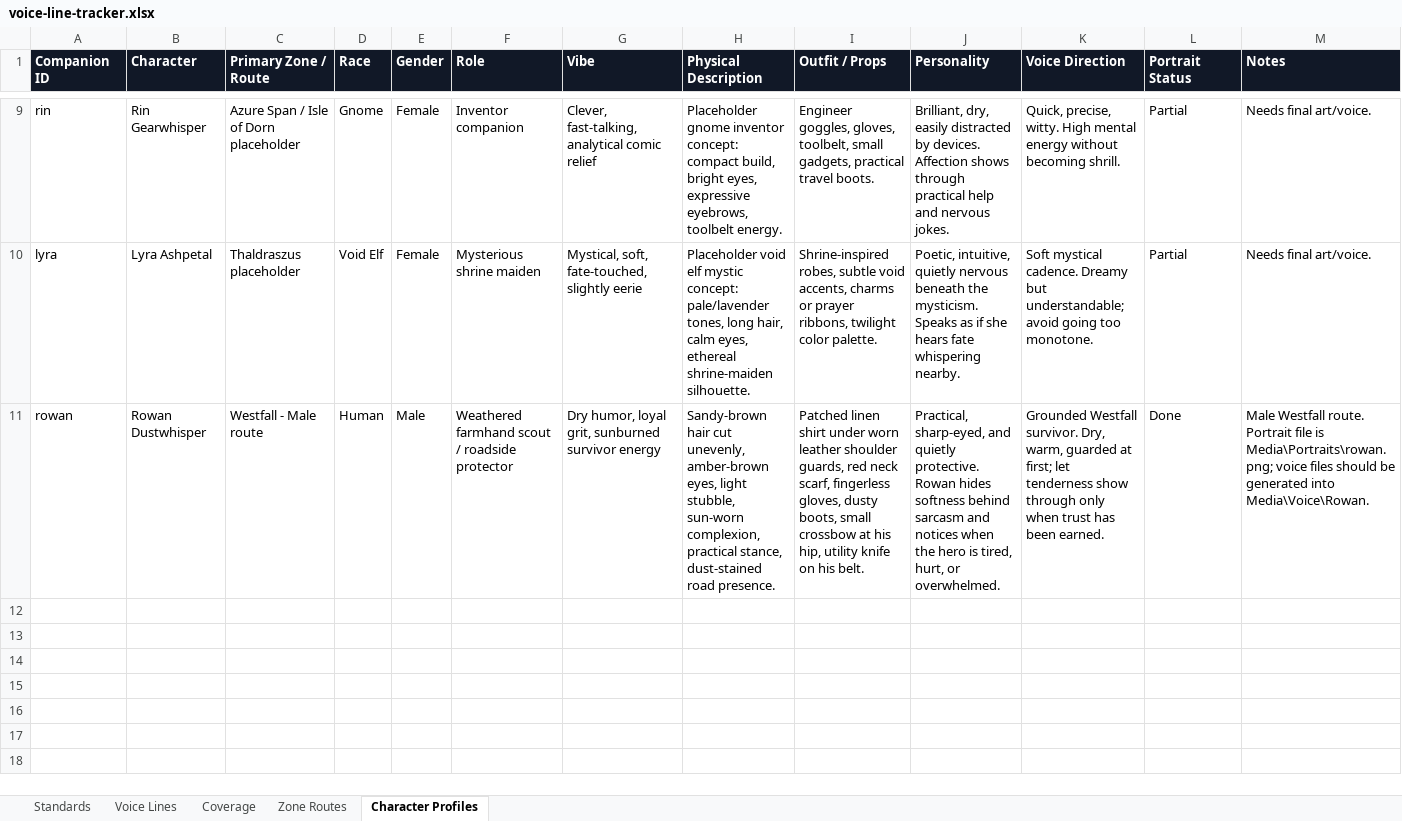
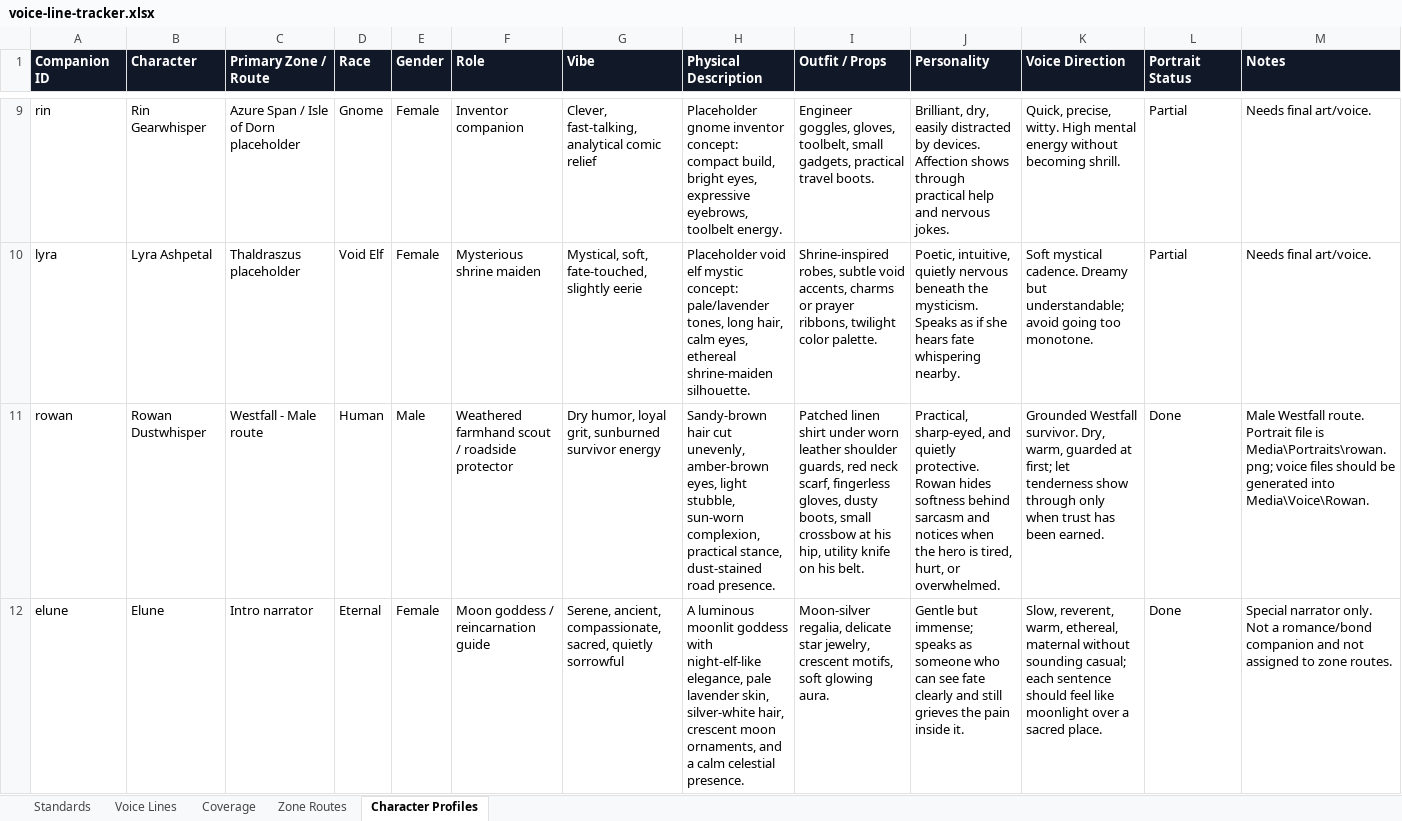
Before and after one commit to christopherddespres/IsekaiAdventure, an Excel workbook: docs/voice-line-tracker.xlsx, sheet Character Profiles, drawn as a sheet; only a part is shown, gaps mark what is left out; values as stored, in another font and other column widths than the file's, no borders; table styles not drawn; the diff names each change by its address in the sheet, - before the commit and + after, or states it on an @@ line.

Commit message:
Add Elune intro narrator

```diff
--- a/docs/voice-line-tracker.xlsx (sheet Character Profiles)
+++ b/docs/voice-line-tracker.xlsx (sheet Character Profiles)
+row 12: elune | Elune | Intro narrator | Eternal | Female | Moon goddess / reincarnation guide | Serene, ancient, compassionate, sacred, quietly sorrowful | A luminous moonlit goddess with night-elf-like elegance, pale lavender skin, silver-white hair, crescent moon ornaments, and a calm celestial presence. | Moon-silver regalia, delicate star jewelry, crescent motifs, soft glowing aura. | Gentle but immense; speaks as someone who can see fate clearly and still grieves the pain inside it. | Slow, reverent, warm, ethereal, maternal without sounding casual; each sentence should feel like moonlight over a sacred place. | Done | Special narrator only. Not a romance/bond companion and not assigned to zone routes.
```
Also changed, not shown: sheet Voice Lines, sheet Coverage, sheet Standards, 15 other files.
